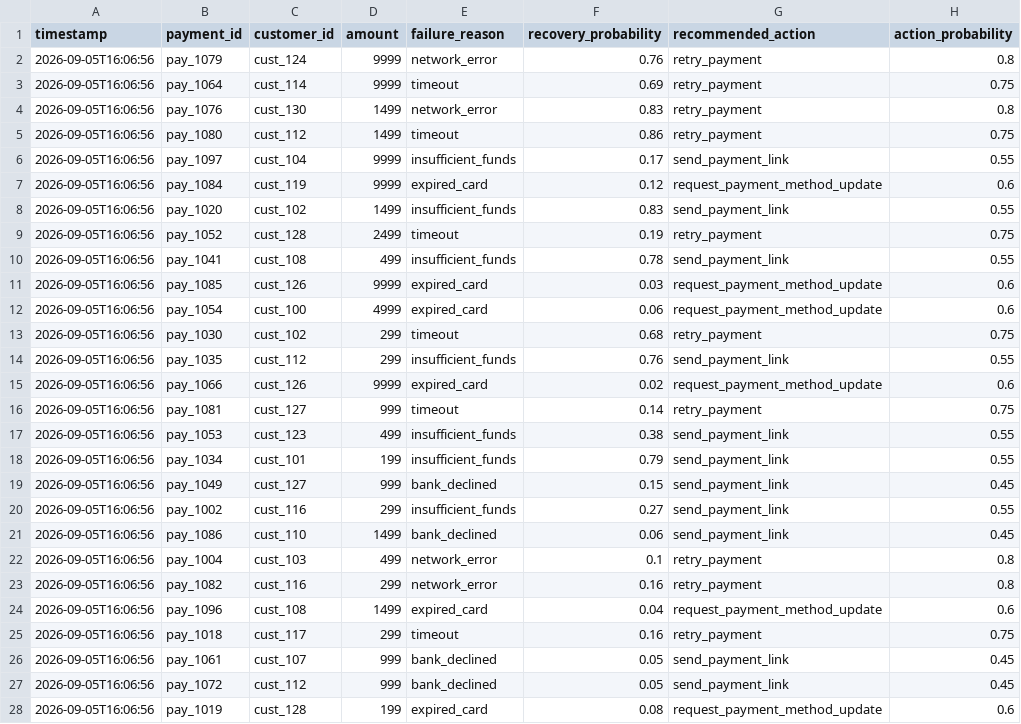
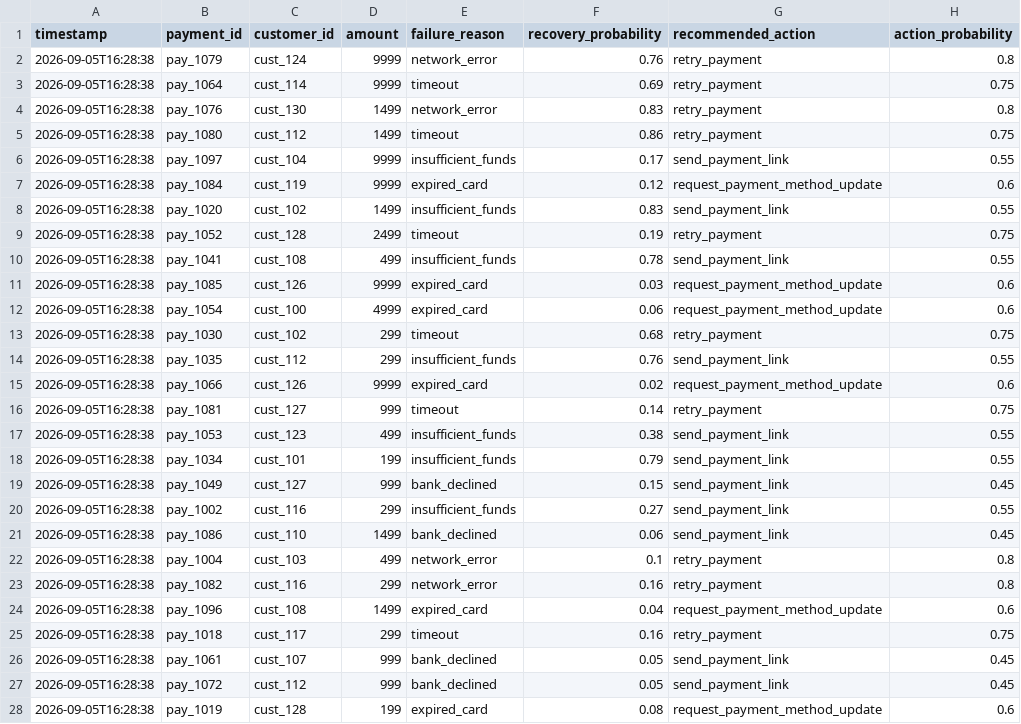
Before and after one commit to praseedhamojjada/recoverai, a CSV file: backend/data/recovery_audit.csv, drawn as a sheet; only a part is shown; the diff covers the shown part only; the diff names each change by its address in the sheet, - before the commit and + after, or states it on an @@ line.

Commit message:
Complete RecoverAI revenue recovery agent

```diff
--- a/backend/data/recovery_audit.csv
+++ b/backend/data/recovery_audit.csv
-A2:A28 (timestamp): 2026-09-05T16:06:56
+A2:A28 (timestamp): 2026-09-05T16:28:38
```
Also changed, not shown: 7 edited cells elsewhere in this file, 1 other file.
